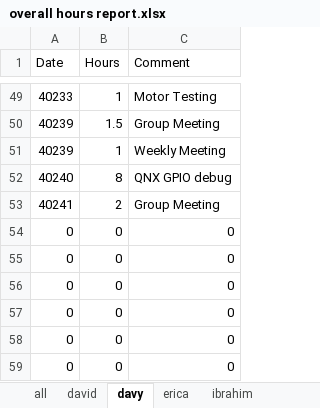
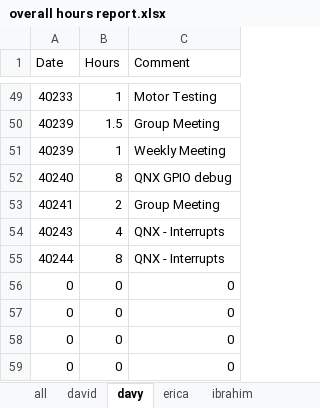
Before and after one commit to minadanesh/apsc496, an Excel workbook: status reports/overall hours report.xlsx, sheet davy, drawn as a sheet; only a part is shown, gaps mark what is left out; values as stored, in another font and other column widths than the file's, no borders; removed rows and columns are numbered as before the commit, all else as after; the diff names each change by its address in the sheet, - before the commit and + after, or states it on an @@ line.

```diff
--- a/status reports/overall hours report.xlsx (sheet davy)
+++ b/status reports/overall hours report.xlsx (sheet davy)
-row 54: 0 | 0 | 0
-row 55: 0 | 0 | 0
+row 54: 40243 | 4 | QNX - Interrupts
+row 55: 40244 | 8 | QNX - Interrupts
```
Also changed, not shown: sheet all, charts or pictures, status reports/davy.xlsx, status reports/erica.xlsx.
